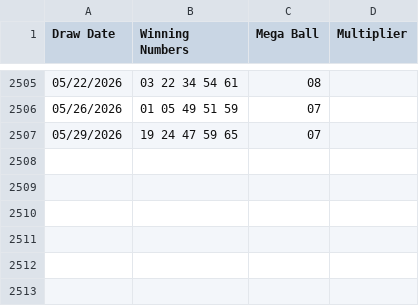
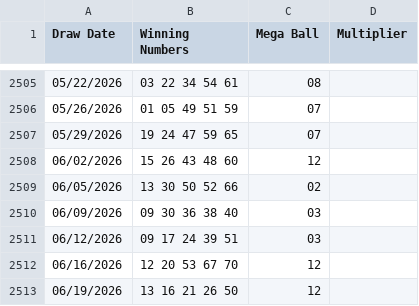
Before and after one commit to Raky1977/LuckyOracleData, a CSV file: Lottery_Mega_Millions_Winning_Numbers__Beginning_2002.csv, drawn as a sheet; only a part is shown, gaps mark what is left out.

Commit message:
Add files via upload

```diff
--- a/Lottery_Mega_Millions_Winning_Numbers__Beginning_2002.csv
+++ b/Lottery_Mega_Millions_Winning_Numbers__Beginning_2002.csv
@@ -2507 +2507,7 @@ Draw Date,Winning Numbers,Mega Ball,Multiplier
 05/29/2026,19 24 47 59 65,07,
+06/02/2026,15 26 43 48 60,12,
+06/05/2026,13 30 50 52 66,02,
+06/09/2026,09 30 36 38 40,03,
+06/12/2026,09 17 24 39 51,03,
+06/16/2026,12 20 53 67 70,12,
+06/19/2026,13 16 21 26 50,12,
```
